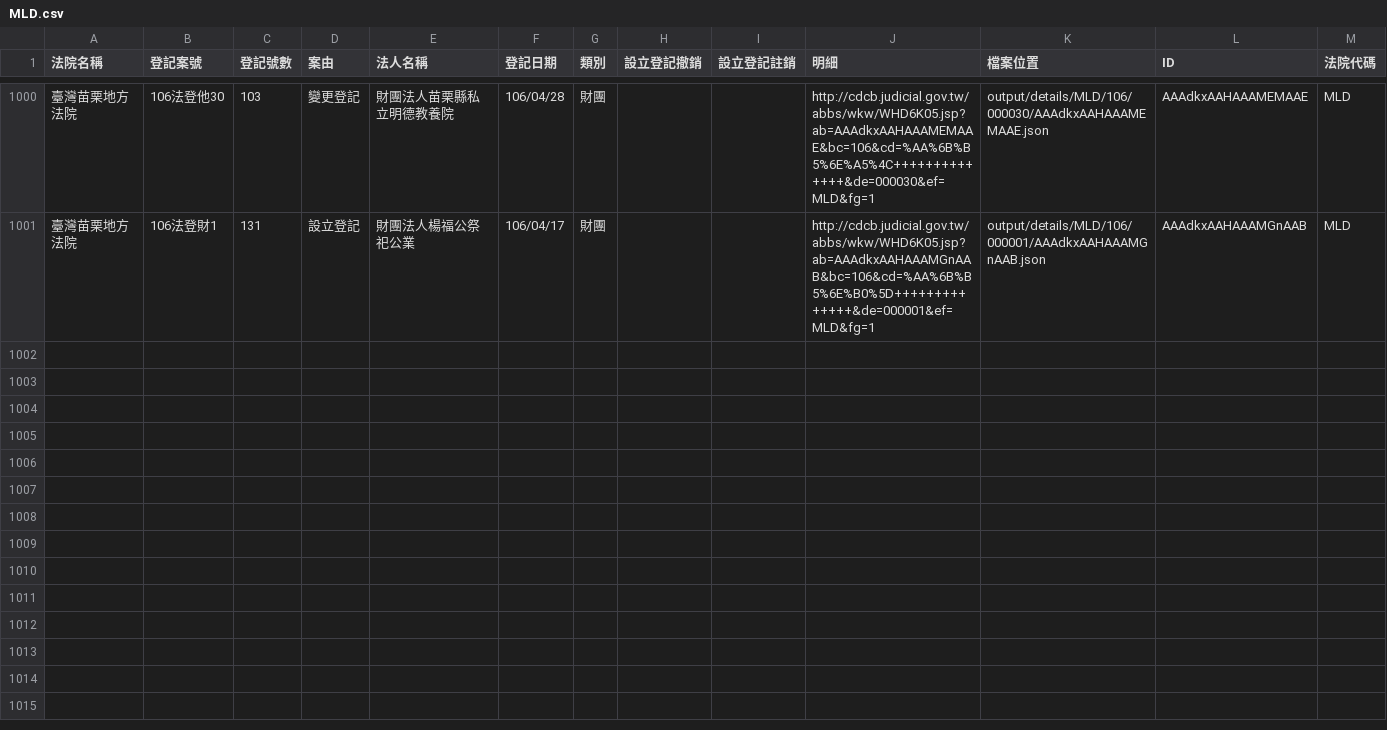
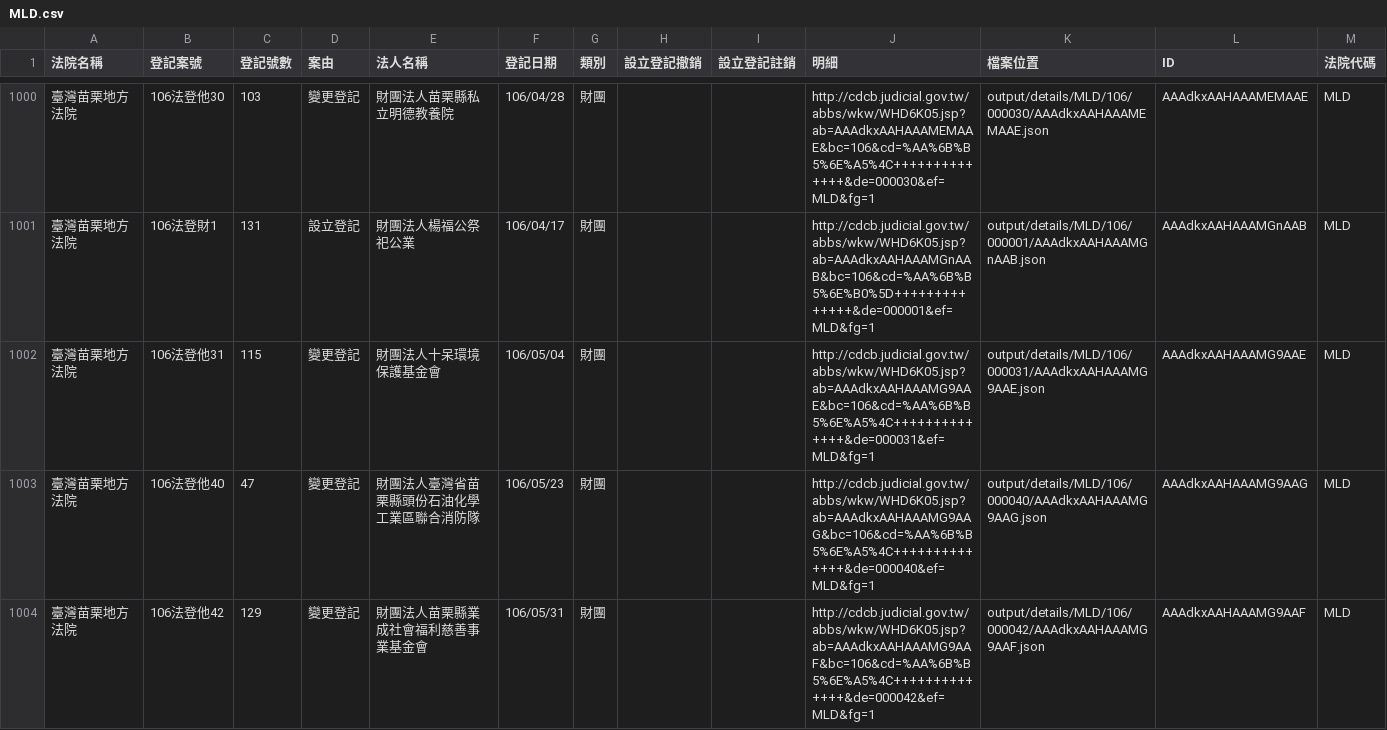
Before and after one commit to g0v/foundationtw, a CSV file: output/lists/MLD.csv, drawn as a sheet; only a part is shown, gaps mark what is left out; the diff names each change by its address in the sheet, - before the commit and + after, or states it on an @@ line.

Commit message:
update datasets @ 2017-06-09 02:00:01

```diff
--- a/output/lists/MLD.csv
+++ b/output/lists/MLD.csv
+row 1002: 臺灣苗栗地方法院 | 106法登他31 | 115 | 變更登記 | 財團法人十呆環境保護基金會 | 106/05/04 | 財團 |  |  | http://cdcb.judicial.gov.tw/abbs/wkw/WHD6K05.jsp?ab=AAAdkxAAHAAAMG9AAE&bc=106&cd=%AA%6B%B5%6E%A5%4C++++++++++++++&de=000031&ef=MLD&fg=1 | output/details/MLD/106/000031/AAAdkxAAHAAAMG9AAE.json | AAAdkxAAHAAAMG9AAE | MLD
+row 1003: 臺灣苗栗地方法院 | 106法登他40 | 47 | 變更登記 | 財團法人臺灣省苗栗縣頭份石油化學工業區聯合消防隊 | 106/05/23 | 財團 |  |  | http://cdcb.judicial.gov.tw/abbs/wkw/WHD6K05.jsp?ab=AAAdkxAAHAAAMG9AAG&bc=106&cd=%AA%6B%B5%6E%A5%4C++++++++++++++&de=000040&ef=MLD&fg=1 | output/details/MLD/106/000040/AAAdkxAAHAAAMG9AAG.json | AAAdkxAAHAAAMG9AAG | MLD
+row 1004: 臺灣苗栗地方法院 | 106法登他42 | 129 | 變更登記 | 財團法人苗栗縣業成社會福利慈善事業基金會 | 106/05/31 | 財團 |  |  | http://cdcb.judicial.gov.tw/abbs/wkw/WHD6K05.jsp?ab=AAAdkxAAHAAAMG9AAF&bc=106&cd=%AA%6B%B5%6E%A5%4C++++++++++++++&de=000042&ef=MLD&fg=1 | output/details/MLD/106/000042/AAAdkxAAHAAAMG9AAF.json | AAAdkxAAHAAAMG9AAF | MLD
```
Also changed, not shown: output/lists/CHD.csv, output/lists/CYD.csv, 45 other files.
